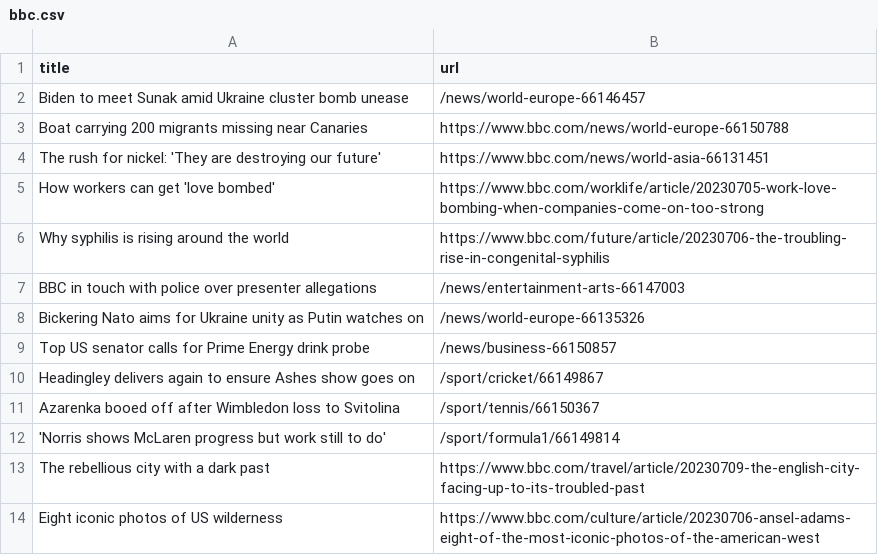
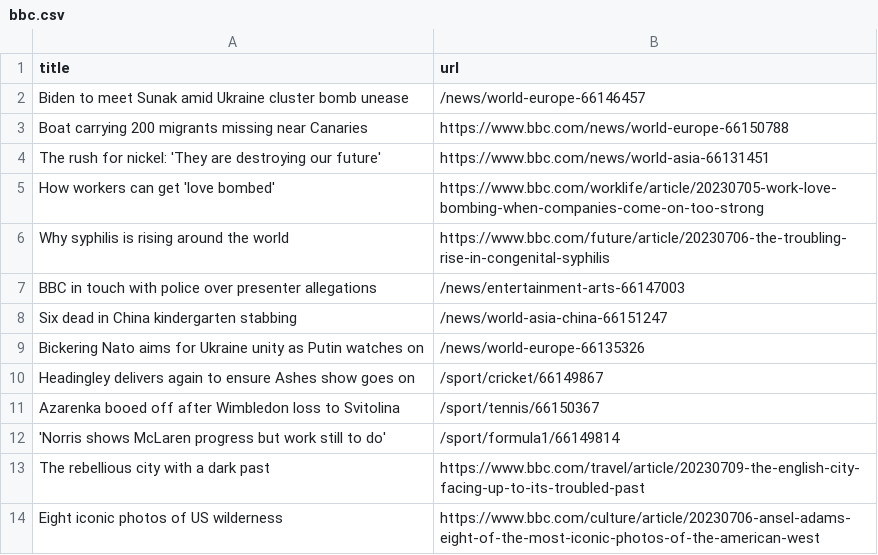
Before and after one commit to amanda-chn/automatic-scraper-bbc, a CSV file: bbc.csv, drawn as a sheet; only a part is shown.

```diff
--- a/bbc.csv
+++ b/bbc.csv
@@ -7,4 +7,4 @@ Why syphilis is rising around the world,https://www.bbc.com/future/article/20230
 BBC in touch with police over presenter allegations,/news/entertainment-arts-66147003
+Six dead in China kindergarten stabbing,/news/world-asia-china-66151247
 Bickering Nato aims for Ukraine unity as Putin watches on,/news/world-europe-66135326
-Top US senator calls for Prime Energy drink probe,/news/business-66150857
 Headingley delivers again to ensure Ashes show goes on,/sport/cricket/66149867
```
